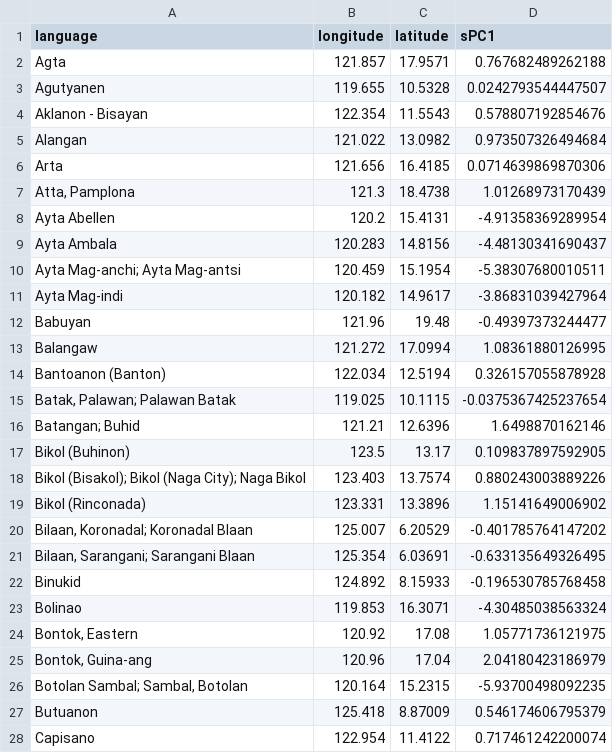
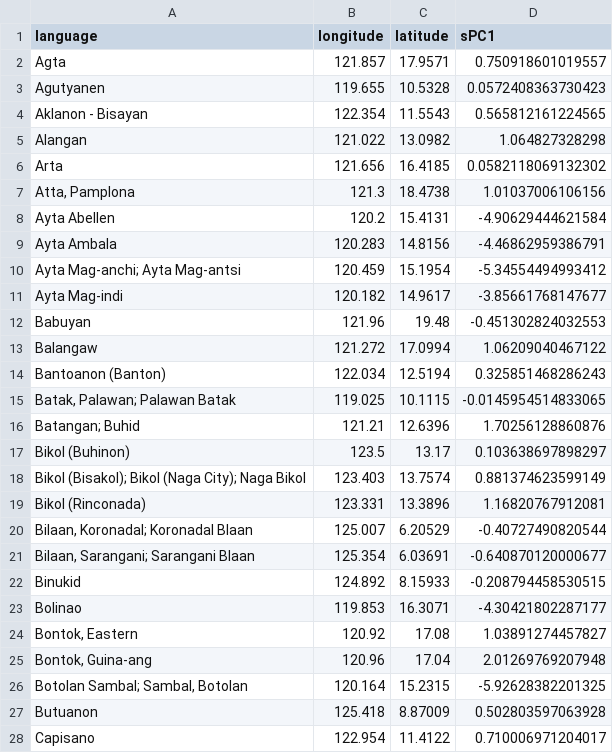
Before and after one commit to mrtnzram/InvestigatingEvolutionaryDriftInThePhilippines, a CSV file: data/spca/COGNATE_sPCA_scores.csv, drawn as a sheet; only a part is shown; the diff covers the shown part only.

```diff
--- a/data/spca/COGNATE_sPCA_scores.csv
+++ b/data/spca/COGNATE_sPCA_scores.csv
@@ -1,28 +1,28 @@
 "language","longitude","latitude","sPC1"
-"Agta",121.857,17.9571,0.767682489262188
-"Agutyanen",119.655,10.5328,0.0242793544447507
-"Aklanon - Bisayan",122.354,11.5543,0.578807192854676
-"Alangan",121.022,13.0982,0.973507326494684
-"Arta",121.656,16.4185,0.0714639869870306
-"Atta, Pamplona",121.3,18.4738,1.01268973170439
-"Ayta Abellen",120.2,15.4131,-4.91358369289954
-"Ayta Ambala",120.283,14.8156,-4.48130341690437
-"Ayta Mag-anchi; Ayta Mag-antsi",120.459,15.1954,-5.38307680010511
-"Ayta Mag-indi",120.182,14.9617,-3.86831039427964
-"Babuyan",121.96,19.48,-0.49397373244477
-"Balangaw",121.272,17.0994,1.08361880126995
-"Bantoanon (Banton)",122.034,12.5194,0.326157055878928
-"Batak, Palawan; Palawan Batak",119.025,10.1115,-0.0375367425237654
-"Batangan; Buhid",121.21,12.6396,1.6498870162146
-"Bikol (Buhinon)",123.5,13.17,0.109837897592905
-"Bikol (Bisakol); Bikol (Naga City); Naga Bikol",123.403,13.7574,0.880243003889226
-"Bikol (Rinconada)",123.331,13.3896,1.15141649006902
-"Bilaan, Koronadal; Koronadal Blaan",125.007,6.20529,-0.401785764147202
-"Bilaan, Sarangani; Sarangani Blaan",125.354,6.03691,-0.633135649326495
-"Binukid",124.892,8.15933,-0.196530785768458
-"Bolinao",119.853,16.3071,-4.30485038563324
-"Bontok, Eastern",120.92,17.08,1.05771736121975
-"Bontok, Guina-ang",120.96,17.04,2.04180423186979
-"Botolan Sambal; Sambal, Botolan",120.164,15.2315,-5.93700498092235
-"Butuanon",125.418,8.87009,0.546174606795379
-"Capisano",122.954,11.4122,0.717461242200074
+"Agta",121.857,17.9571,0.750918601019557
+"Agutyanen",119.655,10.5328,0.0572408363730423
+"Aklanon - Bisayan",122.354,11.5543,0.565812161224565
+"Alangan",121.022,13.0982,1.064827328298
+"Arta",121.656,16.4185,0.0582118069132302
+"Atta, Pamplona",121.3,18.4738,1.01037006106156
+"Ayta Abellen",120.2,15.4131,-4.90629444621584
+"Ayta Ambala",120.283,14.8156,-4.46862959386791
+"Ayta Mag-anchi; Ayta Mag-antsi",120.459,15.1954,-5.34554494993412
+"Ayta Mag-indi",120.182,14.9617,-3.85661768147677
+"Babuyan",121.96,19.48,-0.451302824032553
+"Balangaw",121.272,17.0994,1.06209040467122
+"Bantoanon (Banton)",122.034,12.5194,0.325851468286243
+"Batak, Palawan; Palawan Batak",119.025,10.1115,-0.0145954514833065
+"Batangan; Buhid",121.21,12.6396,1.70256128860876
+"Bikol (Buhinon)",123.5,13.17,0.103638697898297
+"Bikol (Bisakol); Bikol (Naga City); Naga Bikol",123.403,13.7574,0.881374623599149
+"Bikol (Rinconada)",123.331,13.3896,1.16820767912081
+"Bilaan, Koronadal; Koronadal Blaan",125.007,6.20529,-0.40727490820544
+"Bilaan, Sarangani; Sarangani Blaan",125.354,6.03691,-0.640870120000677
+"Binukid",124.892,8.15933,-0.208794458530515
+"Bolinao",119.853,16.3071,-4.30421802287177
+"Bontok, Eastern",120.92,17.08,1.03891274457827
+"Bontok, Guina-ang",120.96,17.04,2.01269769207948
+"Botolan Sambal; Sambal, Botolan",120.164,15.2315,-5.92628382201325
+"Butuanon",125.418,8.87009,0.502803597063928
+"Capisano",122.954,11.4122,0.710006971204017
```
Also changed, not shown: 67 edited cells elsewhere in this file, data/pvr_mem/COGNATE_regional_pvr_mem_results.csv, data/pvr_mem/COGNATE_regional_pvr_mem_scores.csv, 8 other files.
